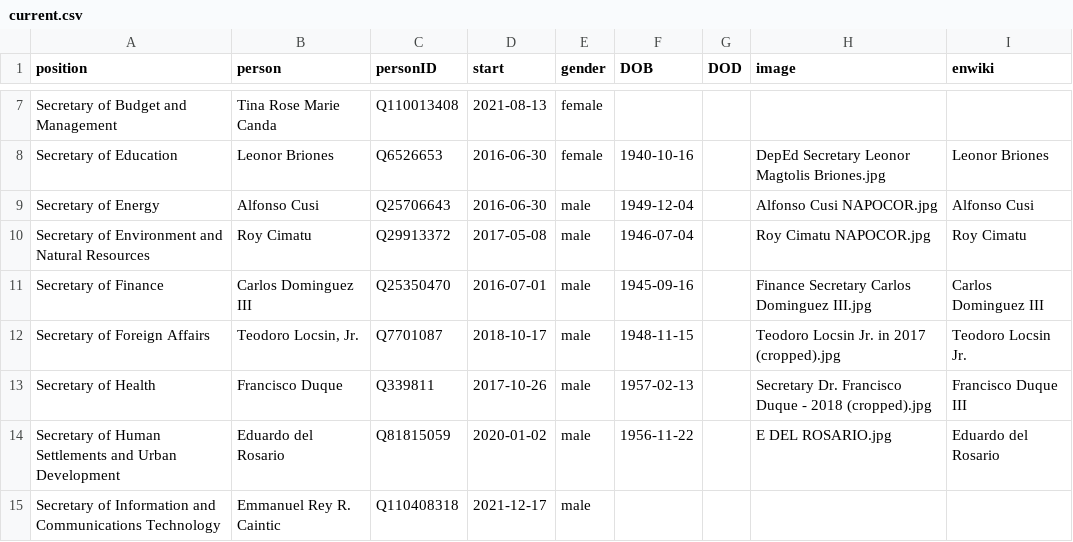
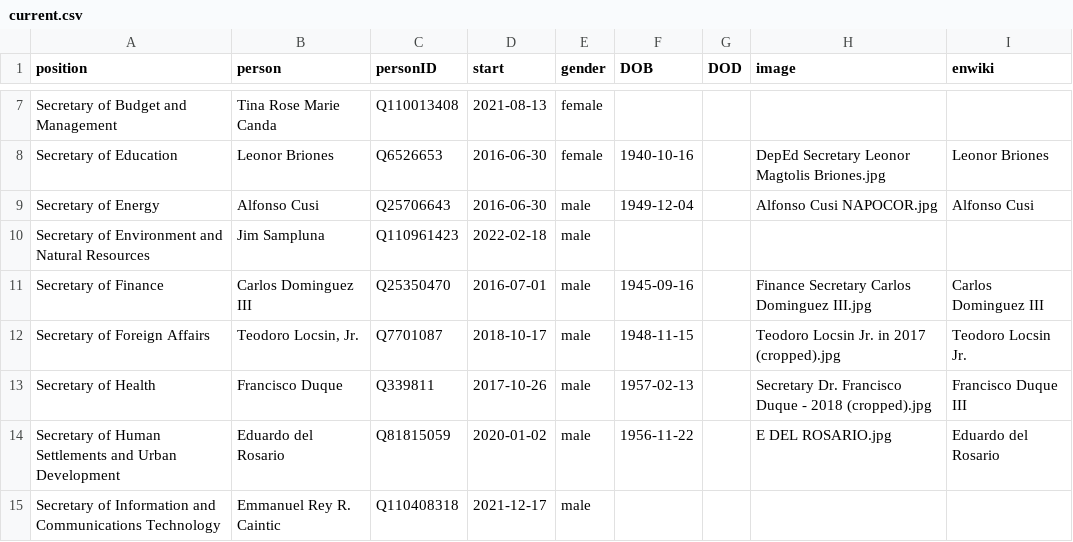
Before and after one commit to every-politician-scrapers/philippines-ministers, a CSV file: html/current.csv, drawn as a sheet; only a part is shown, gaps mark what is left out.

```diff
--- a/html/current.csv
+++ b/html/current.csv
@@ -9,3 +9,3 @@ Secretary of Education,Leonor Briones,Q6526653,2016-06-30,female,1940-10-16,,Dep
 Secretary of Energy,Alfonso Cusi,Q25706643,2016-06-30,male,1949-12-04,,Alfonso Cusi NAPOCOR.jpg,Alfonso Cusi
-Secretary of Environment and Natural Resources,Roy Cimatu,Q29913372,2017-05-08,male,1946-07-04,,Roy Cimatu NAPOCOR.jpg,Roy Cimatu
+Secretary of Environment and Natural Resources,Jim Sampluna,Q110961423,2022-02-18,male,,,,
 Secretary of Finance,Carlos Dominguez III,Q25350470,2016-07-01,male,1945-09-16,,Finance Secretary Carlos Dominguez III.jpg,Carlos Dominguez III
```
Also changed, not shown: html/legislators.csv, 2 other files.
